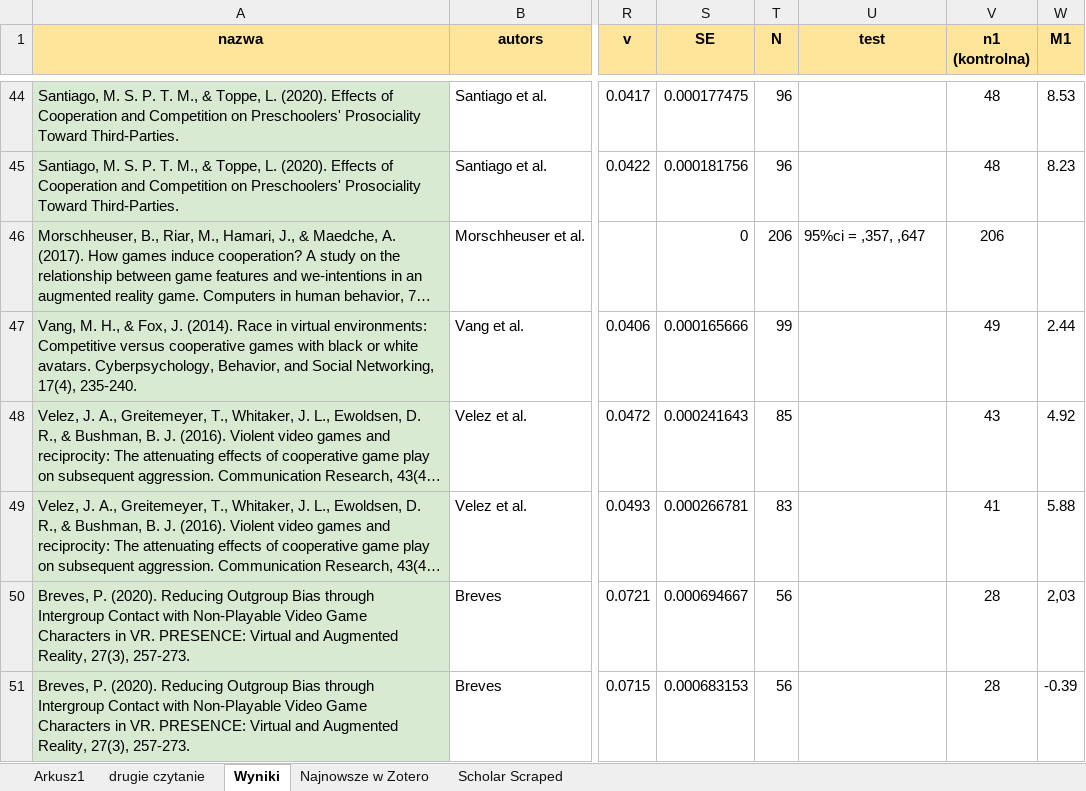
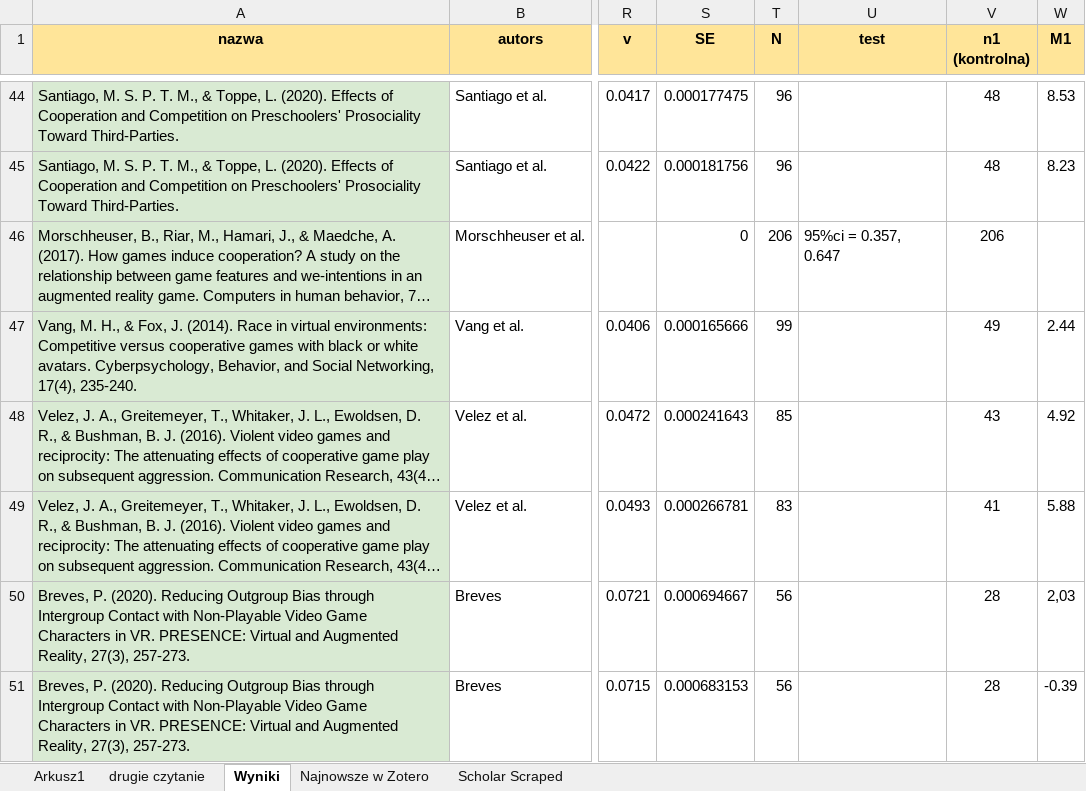
Before and after one commit to pa0/_project_MA_, an Excel workbook: dane/Meta 2.1.xlsx, sheet Wyniki, drawn as a sheet; only a part is shown, gaps mark what is left out; long unchanged cells end in …; values as stored, in another font and other column widths than the file's, no borders; charts and pictures not drawn; the diff covers the shown part only; the diff names each change by its address in the sheet, - before the commit and + after, or states it on an @@ line.

```diff
--- a/dane/Meta 2.1.xlsx (sheet Wyniki)
+++ b/dane/Meta 2.1.xlsx (sheet Wyniki)
-U46 (test): 95%ci = ,357, ,647
+U46 (test): 95%ci = 0.357, 0.647
```
Also changed, not shown: 1 added row, 34 edited cells and cell formats elsewhere in this sheet.
